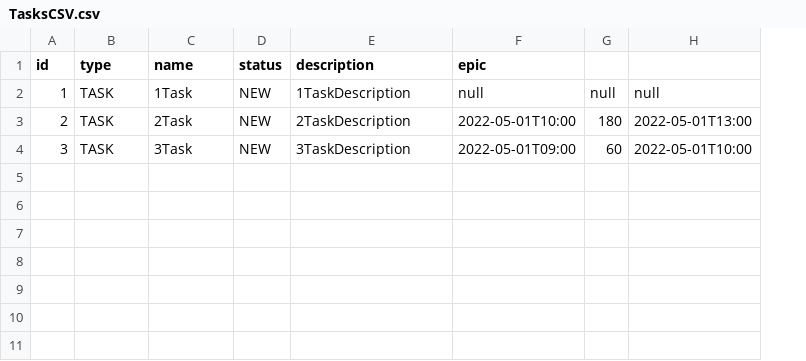
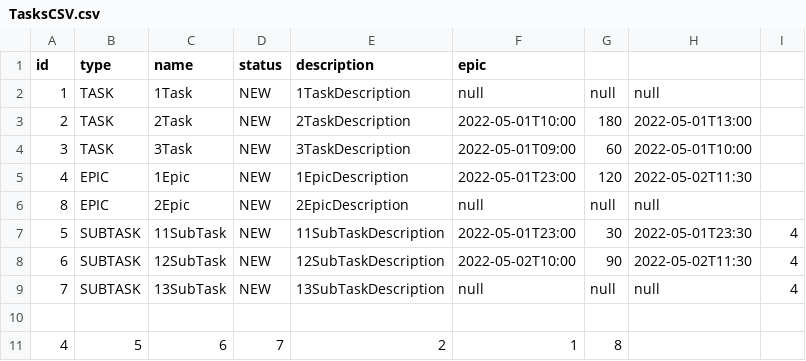
Before and after one commit to Anarmard/java-sprint2-hw, a CSV file: TasksCSV.csv, drawn as a sheet; the diff names each change by its address in the sheet, - before the commit and + after, or states it on an @@ line.

```diff
--- a/TasksCSV.csv
+++ b/TasksCSV.csv
+column I, empty
+row 5: 4 | EPIC | 1Epic | NEW | 1EpicDescription | 2022-05-01T23:00 | 120 | 2022-05-02T11:30
+row 6: 8 | EPIC | 2Epic | NEW | 2EpicDescription | null | null | null
+row 7: 5 | SUBTASK | 11SubTask | NEW | 11SubTaskDescription | 2022-05-01T23:00 | 30 | 2022-05-01T23:30 | 4
+row 8: 6 | SUBTASK | 12SubTask | NEW | 12SubTaskDescription | 2022-05-02T10:00 | 90 | 2022-05-02T11:30 | 4
+row 9: 7 | SUBTASK | 13SubTask | NEW | 13SubTaskDescription | null | null | null | 4
+row 10: (empty)
+row 11: 4 | 5 | 6 | 7 | 2 | 1 | 8
```
Also changed, not shown: 10 other files.
